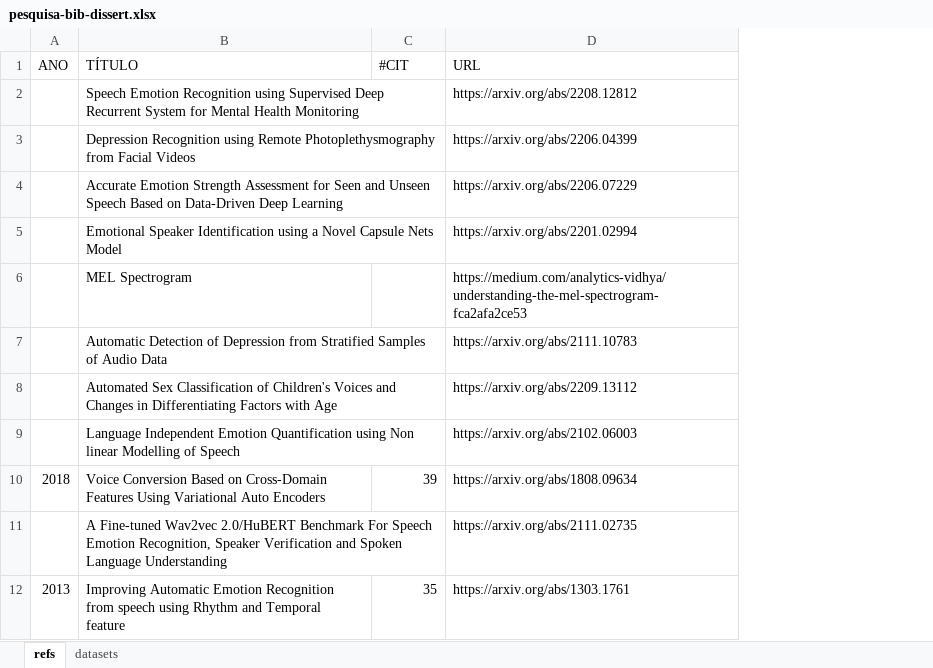
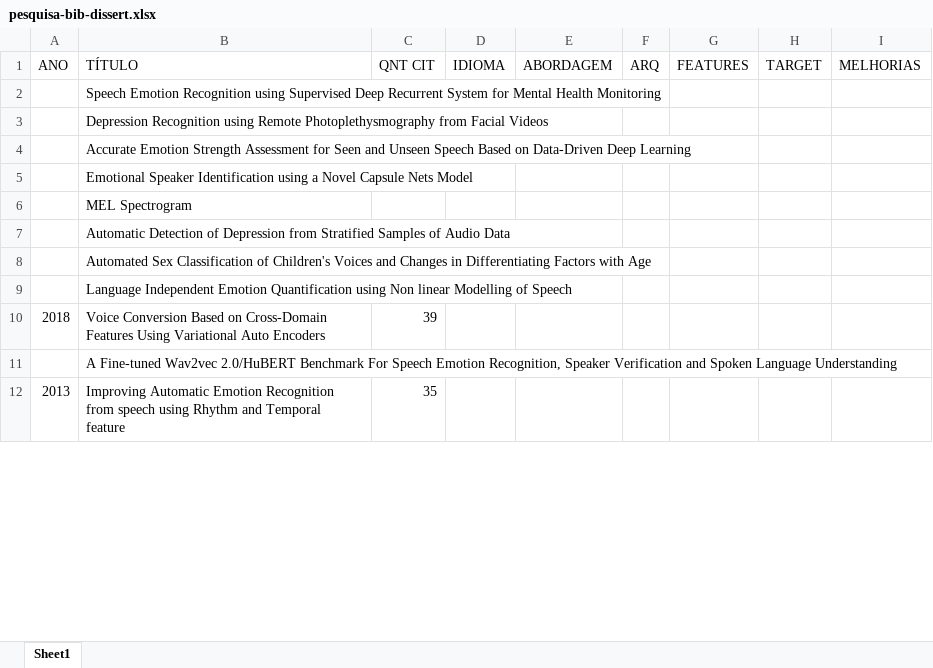
Before and after one commit to htbrandao/ppgi, an Excel workbook: teoria/pesquisa-bib-dissert.xlsx, sheet Sheet1, drawn as a sheet; only a part is shown; values as stored, in another font and other column widths than the file's, no cell formats; removed rows and columns are numbered as before the commit, all else as after; the diff names each change by its address in the sheet, - before the commit and + after, or states it on an @@ line.

```diff
--- a/teoria/pesquisa-bib-dissert.xlsx (sheet Sheet1)
+++ b/teoria/pesquisa-bib-dissert.xlsx (sheet Sheet1)
-sheet tab: refs
+sheet tab: Sheet1
-sheet tab: datasets
-column D (URL), rows 2-12: https://arxiv.org/abs/2208.12812 | https://arxiv.org/abs/2206.04399 | https://arxiv.org/abs/2206.07229 | https://arxiv.org/abs/2201.02994 | https://medium.com/analytics-vidhya/understanding-the-mel-spectrogram-fca2afa2ce53 | https://arxiv.org/abs/2111.10783 | https://arxiv.org/abs/2209.13112 | https://arxiv.org/abs/2102.06003 | https://arxiv.org/abs/1808.09634 | https://arxiv.org/abs/2111.02735 | https://arxiv.org/abs/1303.1761
+column D (IDIOMA), empty
+column E (ABORDAGEM), empty
+column F (ARQ), empty
+column G (FEATURES), empty
+column H (TARGET), empty
+column I (MELHORIAS), empty
-C1: #CIT
+C1: QNT CIT
```
Also changed, not shown: cell formats.
